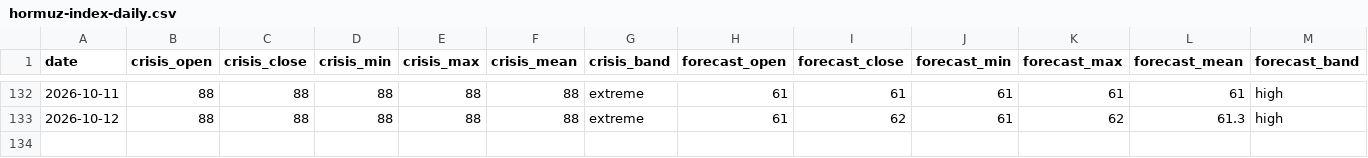
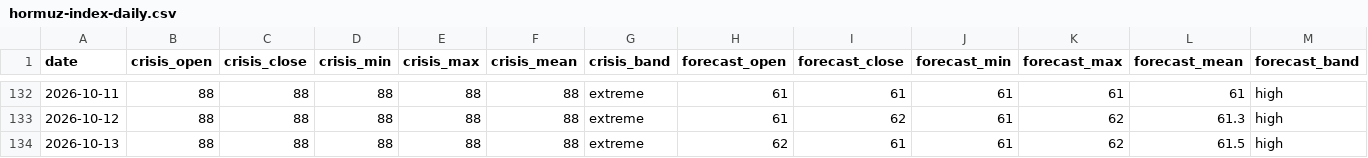
Before and after one commit to jasonhjohnson/strait-of-hormuz-data, a CSV file: data/hormuz-index-daily.csv, drawn as a sheet; only a part is shown, gaps mark what is left out; rows hold the shown columns only; the diff names each change by its address in the sheet, - before the commit and + after, or states it on an @@ line.

```diff
--- a/data/hormuz-index-daily.csv
+++ b/data/hormuz-index-daily.csv
+row 134: 2026-10-13 | 88 | 88 | 88 | 88 | 88 | extreme | 62 | 61 | 61 | 62 | 61.5 | high
```
Also changed, not shown: data/events.csv, data/hormuz-index.csv, 6 other files.
